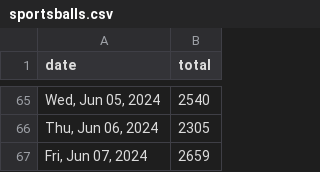
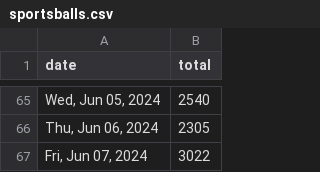
Before and after one commit to quantegytrading/quantegy.io, a CSV file: public/sportsballs.csv, drawn as a sheet; only a part is shown, gaps mark what is left out.

Commit message:
Update sportsballs.csv

```diff
--- a/public/sportsballs.csv
+++ b/public/sportsballs.csv
@@ -66,2 +66,2 @@ date,total
 "Thu, Jun 06, 2024",2305
-"Fri, Jun 07, 2024",2659
+"Fri, Jun 07, 2024",3022
```
